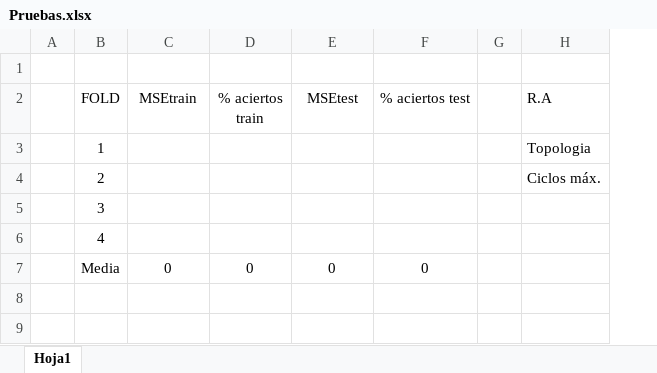
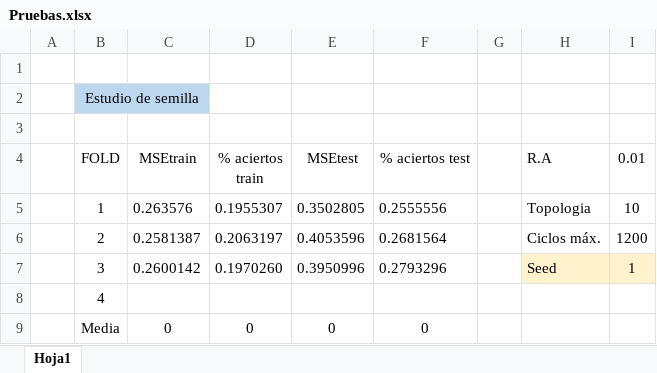
Before and after one commit to clau-hb9/RNA_P2, an Excel workbook: DatosProcesados/Pruebas.xlsx, sheet Hoja1, drawn as a sheet; values as stored, in another font and other column widths than the file's, no borders; addresses are those after the commit; the diff names each change by its address in the sheet, - before the commit and + after, or states it on an @@ line.

Commit message:
primeras pruebas

```diff
--- a/DatosProcesados/Pruebas.xlsx (sheet Hoja1)
+++ b/DatosProcesados/Pruebas.xlsx (sheet Hoja1)
+column I (0.01), rows 5-7: 10 | 1200 | 1
+row 1: (empty)
+row 2:  | Estudio de semilla
-C5 (MSEtrain): (empty)
+C5 (MSEtrain): 0.263576
-D5 (% aciertos train): (empty)
+D5 (% aciertos train): 0.1955307
-E5 (MSEtest): (empty)
+E5 (MSEtest): 0.3502805
-F5 (% aciertos test): (empty)
+F5 (% aciertos test): 0.2555556
-C6 (MSEtrain): (empty)
+C6 (MSEtrain): 0.2581387
-D6 (% aciertos train): (empty)
+D6 (% aciertos train): 0.2063197
-E6 (MSEtest): (empty)
+E6 (MSEtest): 0.4053596
-F6 (% aciertos test): (empty)
+F6 (% aciertos test): 0.2681564
-C7 (MSEtrain): (empty)
+C7 (MSEtrain): 0.2600142
-D7 (% aciertos train): (empty)
+D7 (% aciertos train): 0.1970260
-E7 (MSEtest): (empty)
+E7 (MSEtest): 0.3950996
-F7 (% aciertos test): (empty)
+F7 (% aciertos test): 0.2793296
-H7 (R.A): (empty)
+H7 (R.A): Seed
-H7 fill: none
+H7 fill: #FFF2CC
```
Also changed, not shown: formulas that keep their value, 3 other files.
